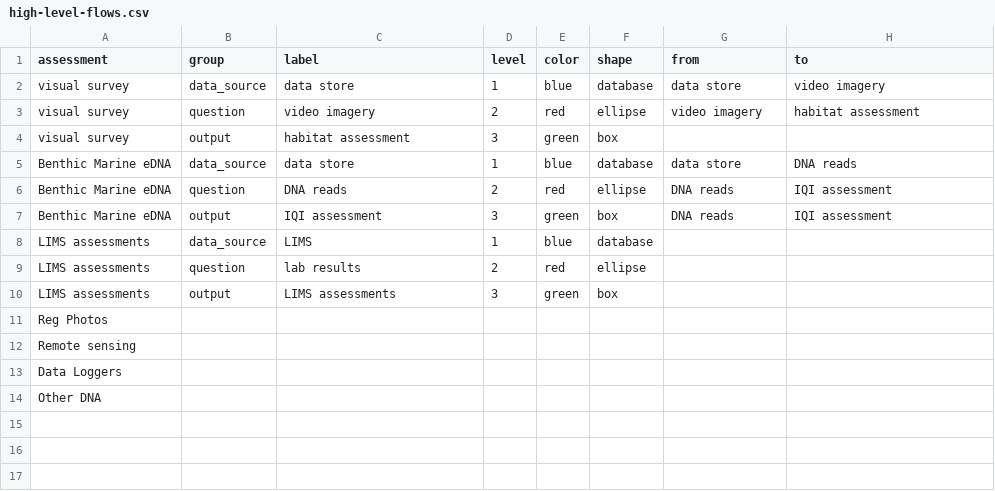
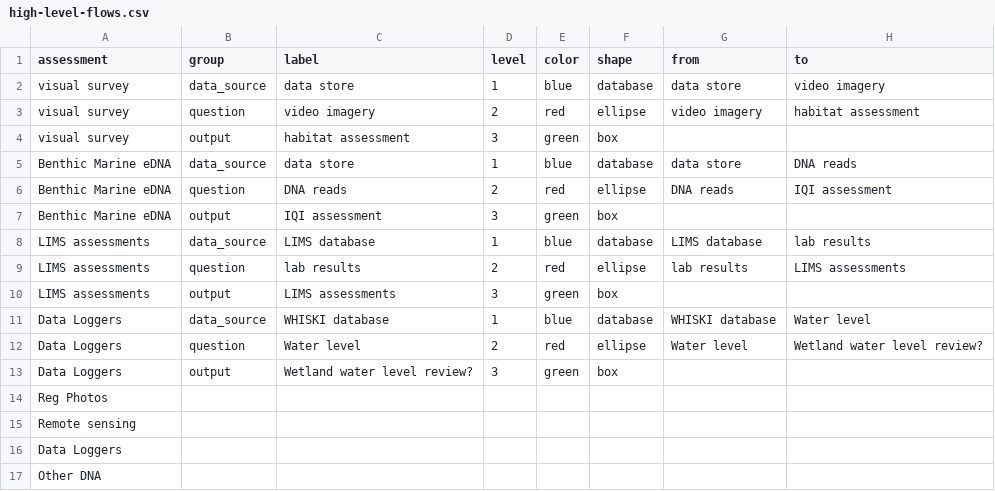
Before and after one commit to ecodata1/hera, a CSV file: inst/extdat/data-flow/high-level-flows.csv, drawn as a sheet.

```diff
--- a/inst/extdat/data-flow/high-level-flows.csv
+++ b/inst/extdat/data-flow/high-level-flows.csv
@@ -6,6 +6,9 @@ Benthic Marine eDNA,data_source,data store,1,blue,database,data store,DNA reads
 Benthic Marine eDNA,question,DNA reads,2,red,ellipse,DNA reads,IQI assessment
-Benthic Marine eDNA,output,IQI assessment,3,green,box,DNA reads,IQI assessment
-LIMS assessments,data_source,LIMS,1,blue,database,,
-LIMS assessments,question,lab results,2,red,ellipse,,
+Benthic Marine eDNA,output,IQI assessment,3,green,box,,
+LIMS assessments,data_source,LIMS database,1,blue,database,LIMS database,lab results
+LIMS assessments,question,lab results,2,red,ellipse,lab results,LIMS assessments
 LIMS assessments,output,LIMS assessments,3,green,box,,
+Data Loggers,data_source,WHISKI database,1,blue,database,WHISKI database,Water level
+Data Loggers,question,Water level,2,red,ellipse,Water level,Wetland water level review?
+Data Loggers,output,Wetland water level review?,3,green,box,,
 Reg Photos,,,,,,,
```
Also changed, not shown: 13 other files.
